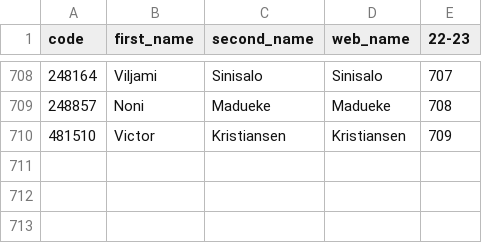
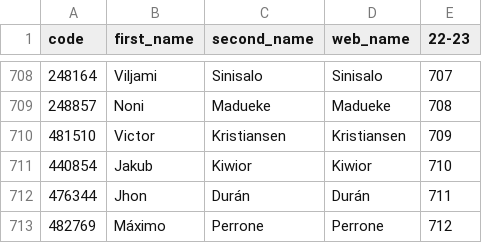
Before and after one commit to ChrisMusson/FPL-ID-Map, a CSV file: FPL/22-23.csv, drawn as a sheet; only a part is shown, gaps mark what is left out; the diff names each change by its address in the sheet, - before the commit and + after, or states it on an @@ line.

```diff
--- a/FPL/22-23.csv
+++ b/FPL/22-23.csv
+row 711: 440854 | Jakub | Kiwior | Kiwior | 710
+row 712: 476344 | Jhon | Durán | Durán | 711
+row 713: 482769 | Máximo | Perrone | Perrone | 712
```
Also changed, not shown: FBRef.csv, Master.csv, 2 other files.
